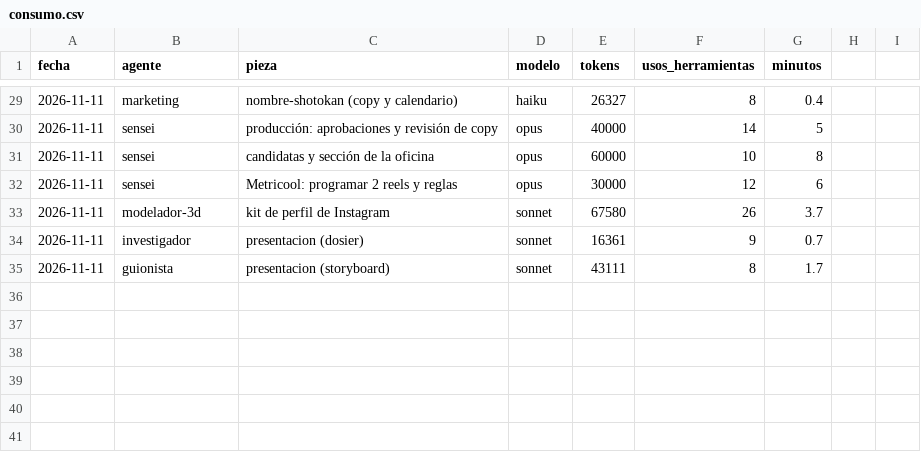
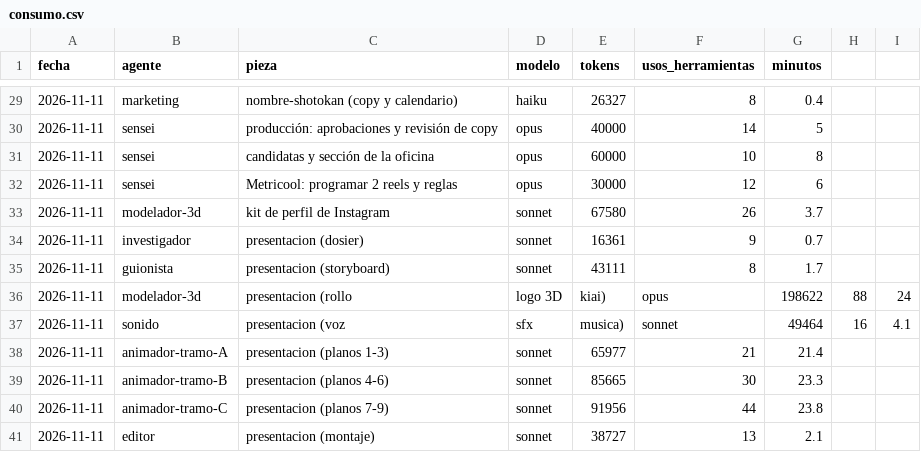
Before and after one commit to Jordiseor/karate-emaki, a CSV file: consumo.csv, drawn as a sheet; only a part is shown, gaps mark what is left out.

```diff
--- a/consumo.csv
+++ b/consumo.csv
@@ -35 +35,7 @@ fecha,agente,pieza,modelo,tokens,usos_herramientas,minutos
 2026-11-11,guionista,presentacion (storyboard),sonnet,43111,8,1.7
+2026-11-11,modelador-3d,presentacion (rollo, logo 3D, kiai),opus,198622,88,24
+2026-11-11,sonido,presentacion (voz, sfx, musica),sonnet,49464,16,4.1
+2026-11-11,animador-tramo-A,presentacion (planos 1-3),sonnet,65977,21,21.4
+2026-11-11,animador-tramo-B,presentacion (planos 4-6),sonnet,85665,30,23.3
+2026-11-11,animador-tramo-C,presentacion (planos 7-9),sonnet,91956,44,23.8
+2026-11-11,editor,presentacion (montaje),sonnet,38727,13,2.1
```
Also changed, not shown: 7 other files.
